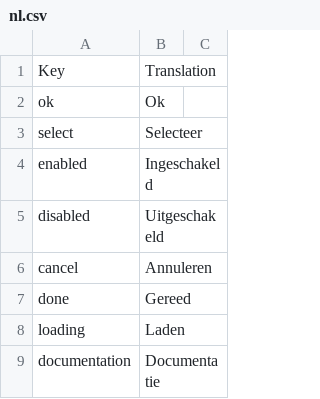
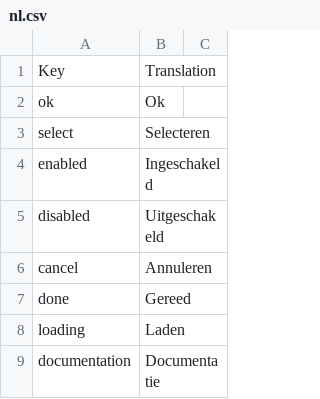
Before and after one commit to reef-pi/reef-pi, a CSV file: front-end/assets/translations/nl.csv, drawn as a sheet; only a part is shown.

Commit message:
Update nl.csv

```diff
--- a/front-end/assets/translations/nl.csv
+++ b/front-end/assets/translations/nl.csv
@@ -2,3 +2,3 @@ Key,Translation
 ok,Ok
-select,Selecteer
+select,Selecteren
 enabled,Ingeschakeld
```
